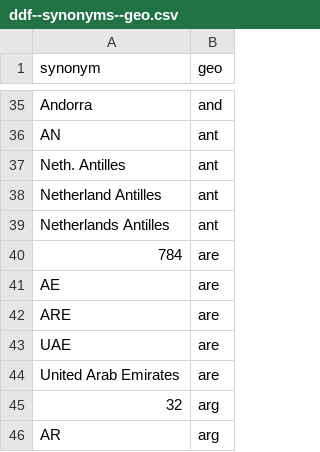
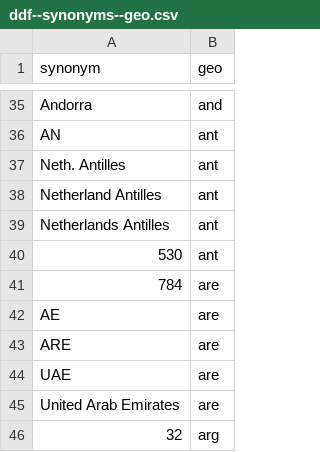
Before and after one commit to open-numbers/ddf--open_numbers, a CSV file: ddf--synonyms--geo.csv, drawn as a sheet; only a part is shown, gaps mark what is left out; the shorter side is filled out with more unchanged rows; the diff names each change by its address in the sheet, - before the commit and + after, or states it on an @@ line.

Commit message:
iso numeric code for ant

```diff
--- a/ddf--synonyms--geo.csv
+++ b/ddf--synonyms--geo.csv
+row 40: 530 | ant
```
